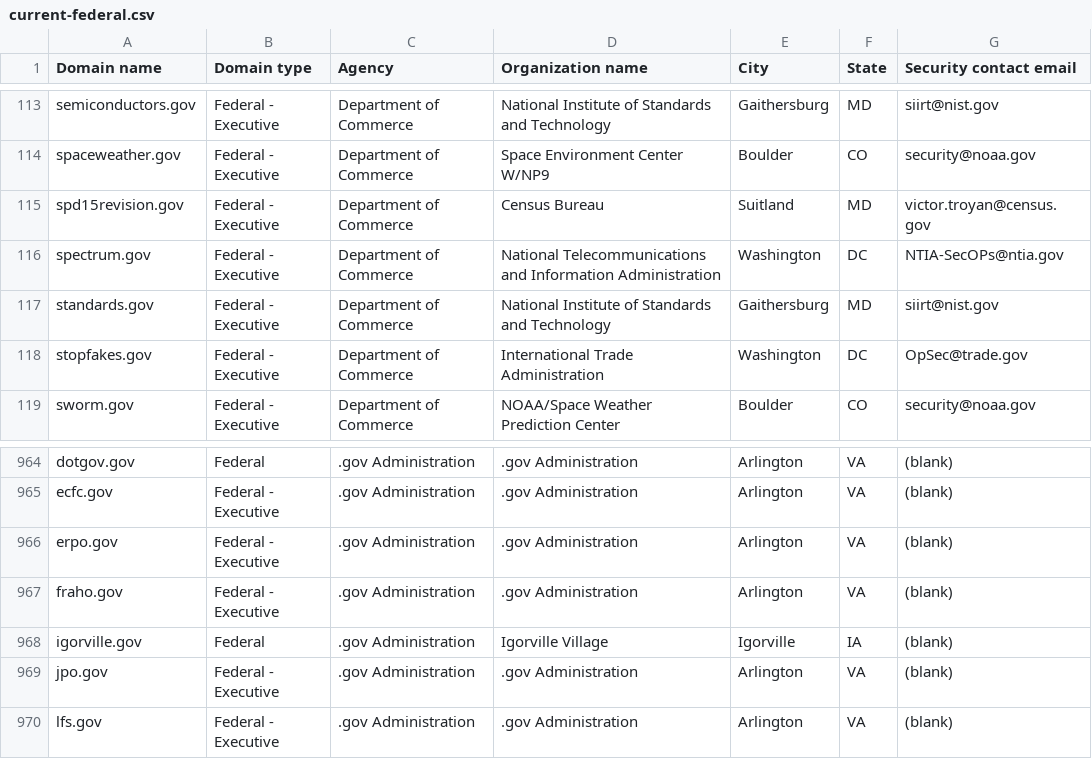
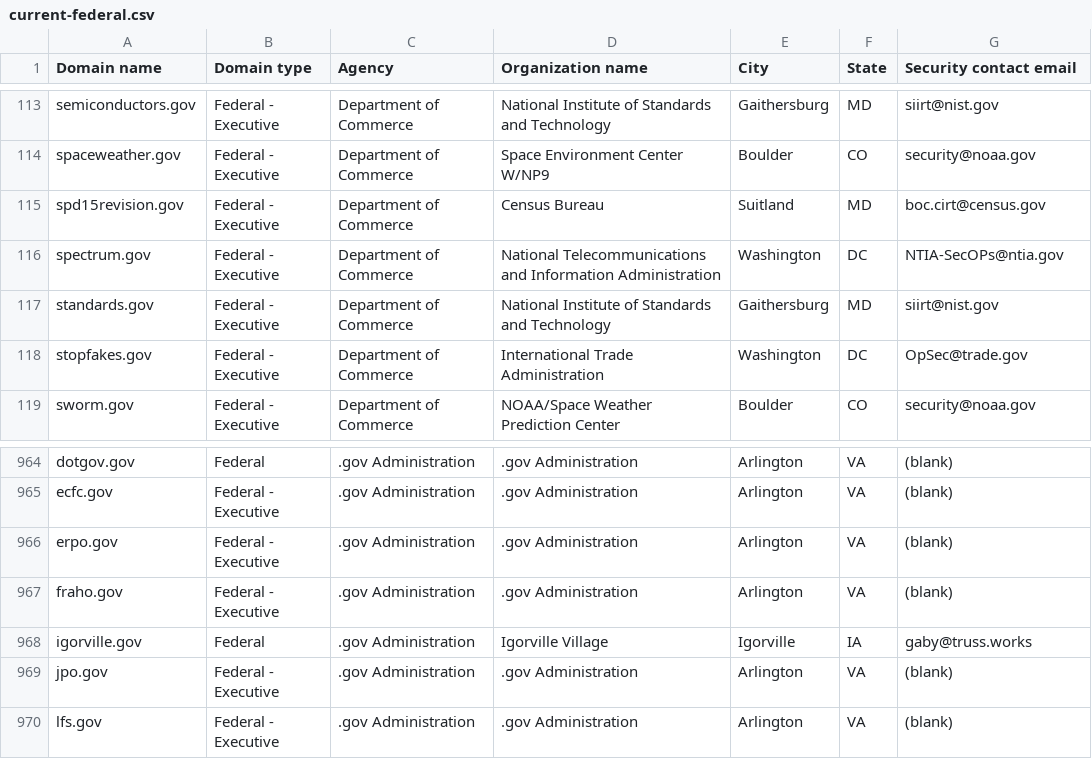
Before and after one commit to h-m-f-t/dotgov-data-staging, a CSV file: current-federal.csv, drawn as a sheet; only a part is shown, gaps mark what is left out.

Commit message:
Flat: latest data (2025-12-04T06:43:17.129Z) {   "date": "2025-12-04T06:43:17.129Z",   "files": [     {       "name": "current-federal.csv",       "deltaBytes": 4,       "source": "https://getgov-staging.app.cloud.gov/api/v1/get-report/current-federal"     },     {       "name": "current-full.csv",       "deltaBytes": 1604,       "source": "https://getgov-staging.app.cloud.gov/api/v1/get-report/current-full"     }   ] }

```diff
--- a/current-federal.csv
+++ b/current-federal.csv
@@ -114,3 +114,3 @@ semiconductors.gov,Federal - Executive,Department of Commerce,National Institute
 spaceweather.gov,Federal - Executive,Department of Commerce,Space Environment Center W/NP9,Boulder,CO,security@noaa.gov
-spd15revision.gov,Federal - Executive,Department of Commerce,Census Bureau,Suitland,MD,victor.troyan@census.gov
+spd15revision.gov,Federal - Executive,Department of Commerce,Census Bureau,Suitland,MD,boc.cirt@census.gov
 spectrum.gov,Federal - Executive,Department of Commerce,National Telecommunications and Information Administration,Washington,DC,NTIA-SecOPs@ntia.gov
@@ -967,3 +967,3 @@ erpo.gov,Federal - Executive,.gov Administration,.gov Administration,Arlington,V
 fraho.gov,Federal - Executive,.gov Administration,.gov Administration,Arlington,VA,(blank)
-igorville.gov,Federal,.gov Administration,Igorville Village,Igorville,IA,(blank)
+igorville.gov,Federal,.gov Administration,Igorville Village,Igorville,IA,gaby@truss.works
 jpo.gov,Federal - Executive,.gov Administration,.gov Administration,Arlington,VA,(blank)
```
Also changed, not shown: 1 other file.
